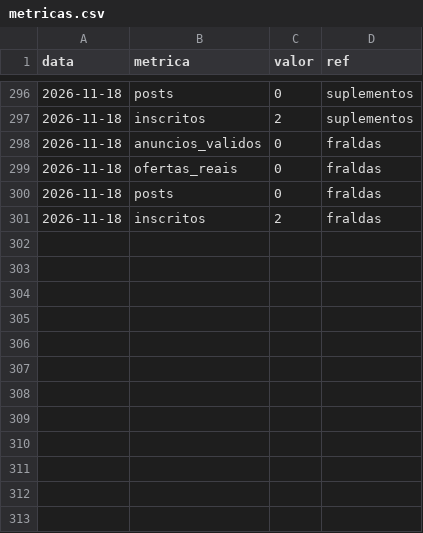
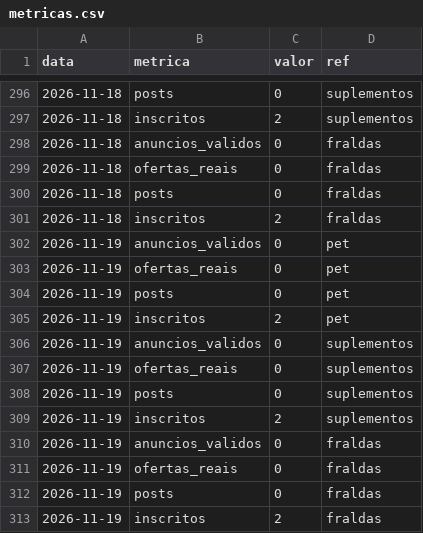
Before and after one commit to jeanluyac-sketch/preco-real, a CSV file: metricas.csv, drawn as a sheet; only a part is shown, gaps mark what is left out.

```diff
--- a/metricas.csv
+++ b/metricas.csv
@@ -301 +301,13 @@ data,metrica,valor,ref
 2026-11-18,inscritos,2,fraldas
+2026-11-19,anuncios_validos,0,pet
+2026-11-19,ofertas_reais,0,pet
+2026-11-19,posts,0,pet
+2026-11-19,inscritos,2,pet
+2026-11-19,anuncios_validos,0,suplementos
+2026-11-19,ofertas_reais,0,suplementos
+2026-11-19,posts,0,suplementos
+2026-11-19,inscritos,2,suplementos
+2026-11-19,anuncios_validos,0,fraldas
+2026-11-19,ofertas_reais,0,fraldas
+2026-11-19,posts,0,fraldas
+2026-11-19,inscritos,2,fraldas
```
Also changed, not shown: dados/metricas.csv.
